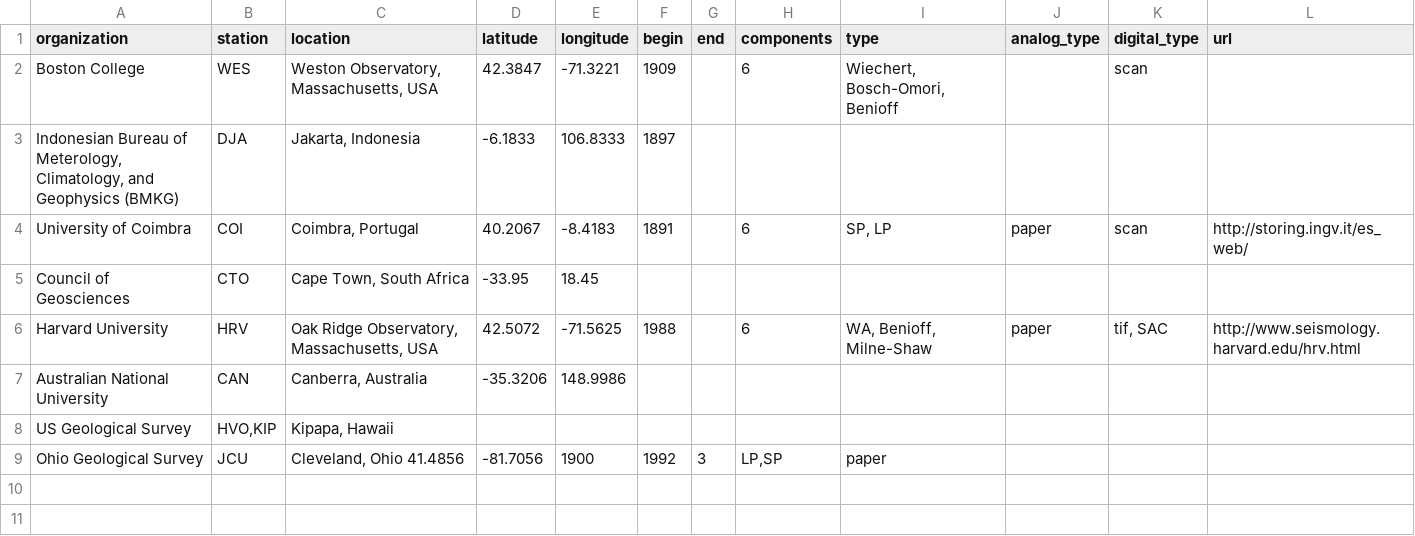
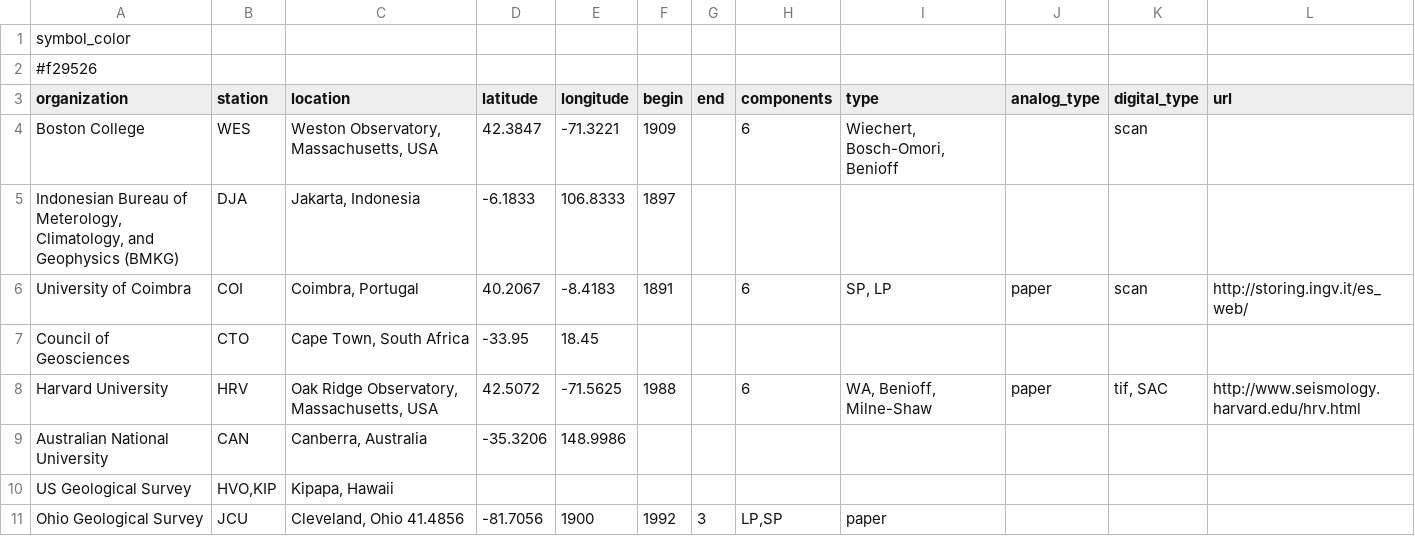
Before and after one commit to legacy-seismic-data/legacy-seismic-data.github.io, a CSV file: station_data/Single Stations.csv, drawn as a sheet; the diff names each change by its address in the sheet, - before the commit and + after, or states it on an @@ line.

Commit message:
Adds color for single stations

```diff
--- a/station_data/Single Stations.csv
+++ b/station_data/Single Stations.csv
+row 1: symbol_color
+row 2: #f29526
```
